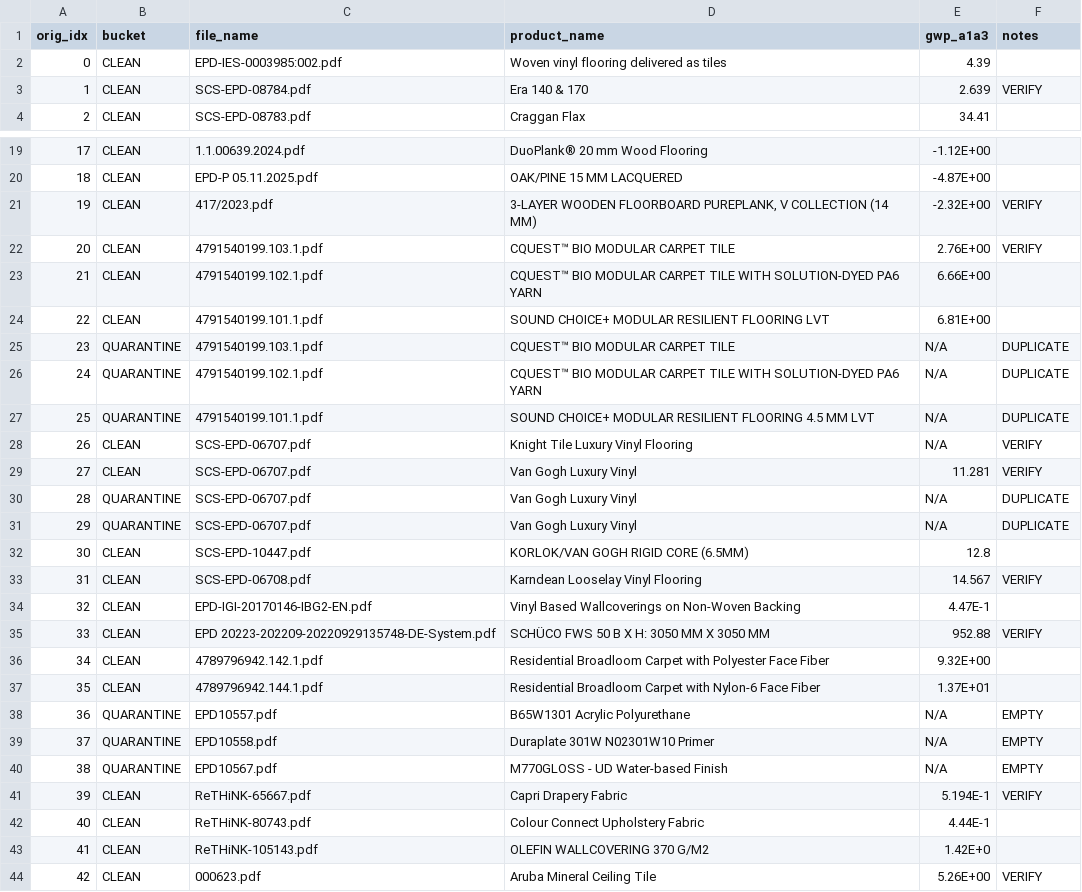
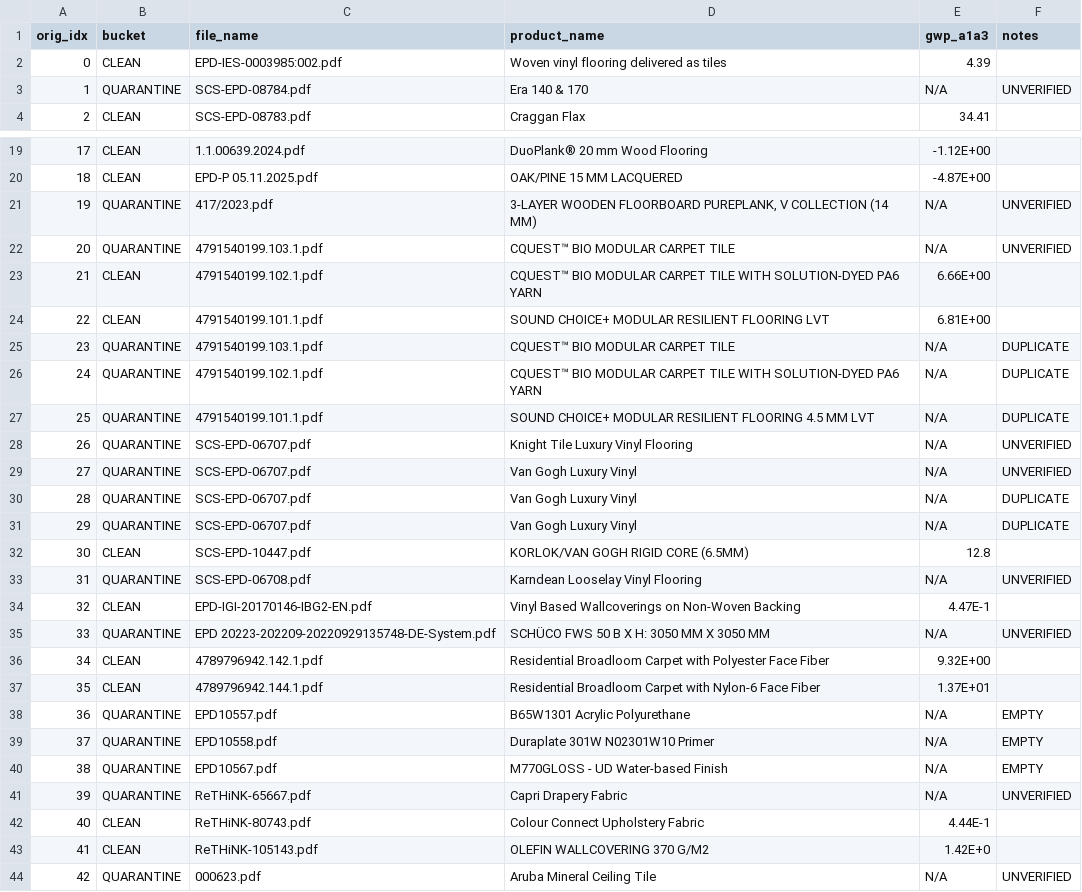
Before and after one commit to edxuworks/msc-dissertation, a CSV file: data/gold_standard/gold_standard_manifest.csv, drawn as a sheet; only a part is shown, gaps mark what is left out.

```diff
--- a/data/gold_standard/gold_standard_manifest.csv
+++ b/data/gold_standard/gold_standard_manifest.csv
@@ -2,3 +2,3 @@ orig_idx,bucket,file_name,product_name,gwp_a1a3,notes
 0,CLEAN,EPD-IES-0003985:002.pdf,Woven vinyl flooring delivered as tiles,4.39,
-1,CLEAN,SCS-EPD-08784.pdf,Era 140 & 170,2.639,VERIFY
+1,QUARANTINE,SCS-EPD-08784.pdf,Era 140 & 170,N/A,UNVERIFIED
 2,CLEAN,SCS-EPD-08783.pdf,Craggan Flax,34.41,
@@ -20,4 +20,4 @@ orig_idx,bucket,file_name,product_name,gwp_a1a3,notes
 18,CLEAN,EPD-P 05.11.2025.pdf,OAK/PINE 15 MM LACQUERED,-4.87E+00,
-19,CLEAN,417/2023.pdf,"3-LAYER WOODEN FLOORBOARD PUREPLANK, V COLLECTION (14 MM)",-2.32E+00,VERIFY
-20,CLEAN,4791540199.103.1.pdf,CQUEST™ BIO MODULAR CARPET TILE,2.76E+00,VERIFY
+19,QUARANTINE,417/2023.pdf,"3-LAYER WOODEN FLOORBOARD PUREPLANK, V COLLECTION (14 MM)",N/A,UNVERIFIED
+20,QUARANTINE,4791540199.103.1.pdf,CQUEST™ BIO MODULAR CARPET TILE,N/A,UNVERIFIED
 21,CLEAN,4791540199.102.1.pdf,CQUEST™ BIO MODULAR CARPET TILE WITH SOLUTION-DYED PA6 YARN,6.66E+00,
@@ -27,4 +27,4 @@ orig_idx,bucket,file_name,product_name,gwp_a1a3,notes
 25,QUARANTINE,4791540199.101.1.pdf,SOUND CHOICE+ MODULAR RESILIENT FLOORING 4.5 MM LVT,N/A,DUPLICATE
-26,CLEAN,SCS-EPD-06707.pdf,Knight Tile Luxury Vinyl Flooring,N/A,VERIFY
-27,CLEAN,SCS-EPD-06707.pdf,Van Gogh Luxury Vinyl,11.281,VERIFY
+26,QUARANTINE,SCS-EPD-06707.pdf,Knight Tile Luxury Vinyl Flooring,N/A,UNVERIFIED
+27,QUARANTINE,SCS-EPD-06707.pdf,Van Gogh Luxury Vinyl,N/A,UNVERIFIED
 28,QUARANTINE,SCS-EPD-06707.pdf,Van Gogh Luxury Vinyl,N/A,DUPLICATE
@@ -32,5 +32,5 @@ orig_idx,bucket,file_name,product_name,gwp_a1a3,notes
 30,CLEAN,SCS-EPD-10447.pdf,KORLOK/VAN GOGH RIGID CORE (6.5MM),12.8,
-31,CLEAN,SCS-EPD-06708.pdf,Karndean Looselay Vinyl Flooring,14.567,VERIFY
+31,QUARANTINE,SCS-EPD-06708.pdf,Karndean Looselay Vinyl Flooring,N/A,UNVERIFIED
 32,CLEAN,EPD-IGI-20170146-IBG2-EN.pdf,Vinyl Based Wallcoverings on Non-Woven Backing,4.47E-1,
-33,CLEAN,EPD 20223-202209-20220929135748-DE-System.pdf,SCHÜCO FWS 50 B X H: 3050 MM X 3050 MM,952.88,VERIFY
+33,QUARANTINE,EPD 20223-202209-20220929135748-DE-System.pdf,SCHÜCO FWS 50 B X H: 3050 MM X 3050 MM,N/A,UNVERIFIED
 34,CLEAN,4789796942.142.1.pdf,Residential Broadloom Carpet with Polyester Face Fiber,9.32E+00,
@@ -40,5 +40,5 @@ orig_idx,bucket,file_name,product_name,gwp_a1a3,notes
 38,QUARANTINE,EPD10567.pdf,M770GLOSS - UD Water-based Finish,N/A,EMPTY
-39,CLEAN,ReTHiNK-65667.pdf,Capri Drapery Fabric,5.194E-1,VERIFY
+39,QUARANTINE,ReTHiNK-65667.pdf,Capri Drapery Fabric,N/A,UNVERIFIED
 40,CLEAN,ReTHiNK-80743.pdf,Colour Connect Upholstery Fabric,4.44E-1,
 41,CLEAN,ReTHiNK-105143.pdf,OLEFIN WALLCOVERING 370 G/M2,1.42E+0,
-42,CLEAN,000623.pdf,Aruba Mineral Ceiling Tile,5.26E+00,VERIFY
+42,QUARANTINE,000623.pdf,Aruba Mineral Ceiling Tile,N/A,UNVERIFIED
```
Also changed, not shown: 55 other files.
